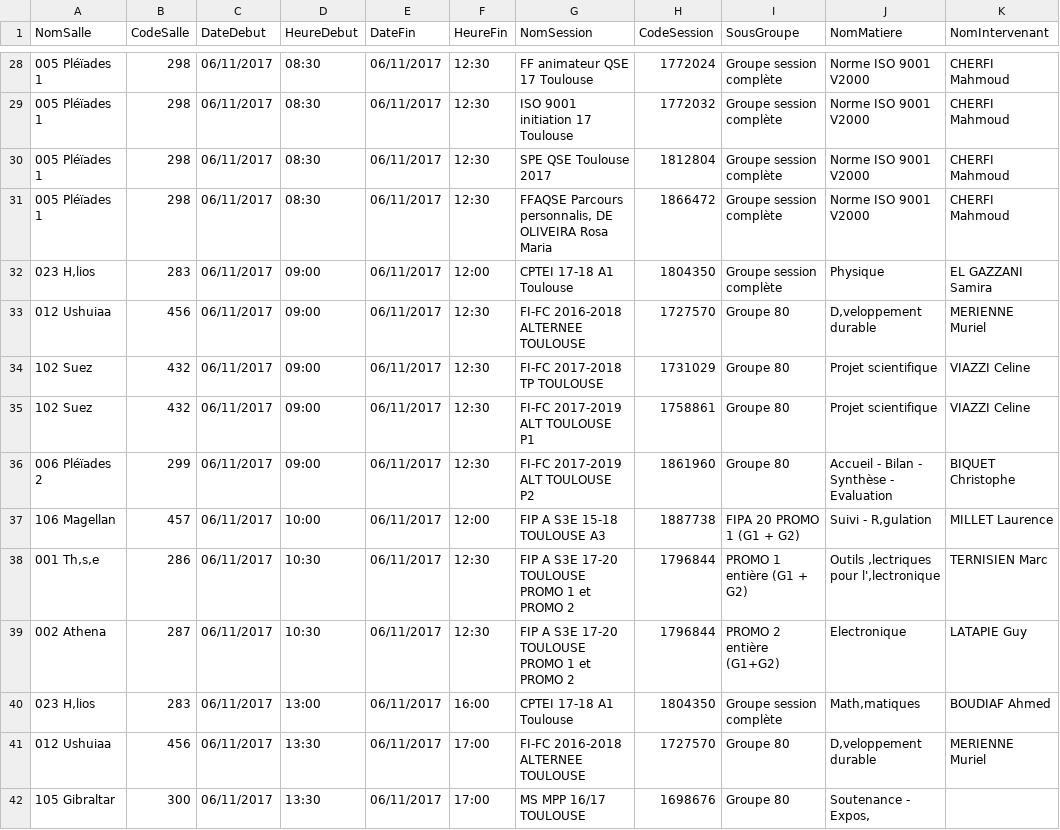
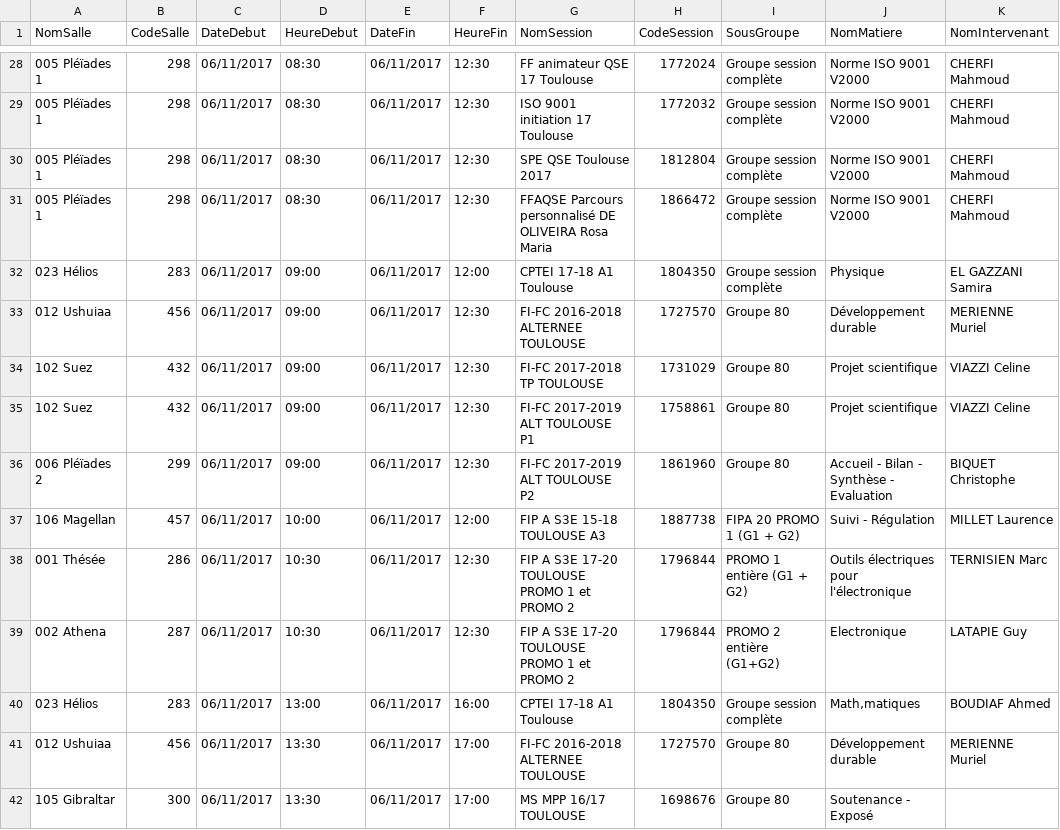
Before and after one commit to rbello/ClassroomDisplay, a CSV file: data/ExempleJeuDeDonneesSeances.csv, drawn as a sheet; only a part is shown, gaps mark what is left out; the diff covers the shown part only.

```diff
--- a/data/ExempleJeuDeDonneesSeances.csv
+++ b/data/ExempleJeuDeDonneesSeances.csv
@@ -30,5 +30,5 @@ NomSalle;CodeSalle;DateDebut;HeureDebut;DateFin;HeureFin;NomSession;CodeSession;
 005 Pléïades 1 ;298;06/11/2017;08:30;06/11/2017;12:30;SPE QSE Toulouse 2017;1812804;Groupe session complète;Norme ISO 9001 V2000;CHERFI Mahmoud
-005 Pléïades 1 ;298;06/11/2017;08:30;06/11/2017;12:30;FFAQSE Parcours personnalis‚ DE OLIVEIRA Rosa Maria;1866472;Groupe session complète;Norme ISO 9001 V2000;CHERFI Mahmoud
-023 H‚lios ;283;06/11/2017;09:00;06/11/2017;12:00;CPTEI 17-18 A1 Toulouse;1804350;Groupe session complète;Physique;EL GAZZANI Samira
-012 Ushuiaa ;456;06/11/2017;09:00;06/11/2017;12:30;FI-FC 2016-2018 ALTERNEE TOULOUSE;1727570;Groupe 80;D‚veloppement durable;MERIENNE Muriel
+005 Pléïades 1 ;298;06/11/2017;08:30;06/11/2017;12:30;FFAQSE Parcours personnalisé DE OLIVEIRA Rosa Maria;1866472;Groupe session complète;Norme ISO 9001 V2000;CHERFI Mahmoud
+023 Hélios ;283;06/11/2017;09:00;06/11/2017;12:00;CPTEI 17-18 A1 Toulouse;1804350;Groupe session complète;Physique;EL GAZZANI Samira
+012 Ushuiaa ;456;06/11/2017;09:00;06/11/2017;12:30;FI-FC 2016-2018 ALTERNEE TOULOUSE;1727570;Groupe 80;Développement durable;MERIENNE Muriel
 102 Suez ;432;06/11/2017;09:00;06/11/2017;12:30;FI-FC 2017-2018 TP TOULOUSE;1731029;Groupe 80;Projet scientifique;VIAZZI Celine
@@ -36,7 +36,7 @@ NomSalle;CodeSalle;DateDebut;HeureDebut;DateFin;HeureFin;NomSession;CodeSession;
 006 Pléïades 2 ;299;06/11/2017;09:00;06/11/2017;12:30;FI-FC 2017-2019 ALT TOULOUSE P2;1861960;Groupe 80;Accueil - Bilan - Synthèse - Evaluation;BIQUET Christophe
-106 Magellan;457;06/11/2017;10:00;06/11/2017;12:00;FIP A S3E 15-18 TOULOUSE A3;1887738;FIPA 20 PROMO 1 (G1 + G2);Suivi - R‚gulation;MILLET Laurence
-001 Th‚s‚e;286;06/11/2017;10:30;06/11/2017;12:30;FIP A S3E 17-20 TOULOUSE PROMO 1 et PROMO 2;1796844;PROMO 1 entière (G1 + G2);Outils ‚lectriques pour l'‚lectronique;TERNISIEN Marc
+106 Magellan;457;06/11/2017;10:00;06/11/2017;12:00;FIP A S3E 15-18 TOULOUSE A3;1887738;FIPA 20 PROMO 1 (G1 + G2);Suivi - Régulation;MILLET Laurence
+001 Thésée;286;06/11/2017;10:30;06/11/2017;12:30;FIP A S3E 17-20 TOULOUSE PROMO 1 et PROMO 2;1796844;PROMO 1 entière (G1 + G2);Outils électriques pour l'électronique;TERNISIEN Marc
 002 Athena ;287;06/11/2017;10:30;06/11/2017;12:30;FIP A S3E 17-20 TOULOUSE PROMO 1 et PROMO 2;1796844;PROMO 2  entière (G1+G2);Electronique;LATAPIE Guy
-023 H‚lios ;283;06/11/2017;13:00;06/11/2017;16:00;CPTEI 17-18 A1 Toulouse;1804350;Groupe session complète;Math‚matiques;BOUDIAF Ahmed
-012 Ushuiaa ;456;06/11/2017;13:30;06/11/2017;17:00;FI-FC 2016-2018 ALTERNEE TOULOUSE;1727570;Groupe 80;D‚veloppement durable;MERIENNE Muriel
-105 Gibraltar;300;06/11/2017;13:30;06/11/2017;17:00;MS MPP 16/17 TOULOUSE;1698676;Groupe 80;Soutenance - Expos‚;
+023 Hélios ;283;06/11/2017;13:00;06/11/2017;16:00;CPTEI 17-18 A1 Toulouse;1804350;Groupe session complète;Math‚matiques;BOUDIAF Ahmed
+012 Ushuiaa ;456;06/11/2017;13:30;06/11/2017;17:00;FI-FC 2016-2018 ALTERNEE TOULOUSE;1727570;Groupe 80;Développement durable;MERIENNE Muriel
+105 Gibraltar;300;06/11/2017;13:30;06/11/2017;17:00;MS MPP 16/17 TOULOUSE;1698676;Groupe 80;Soutenance - Exposé;
```
Also changed, not shown: 16 edited cells elsewhere in this file, 1 other file.
